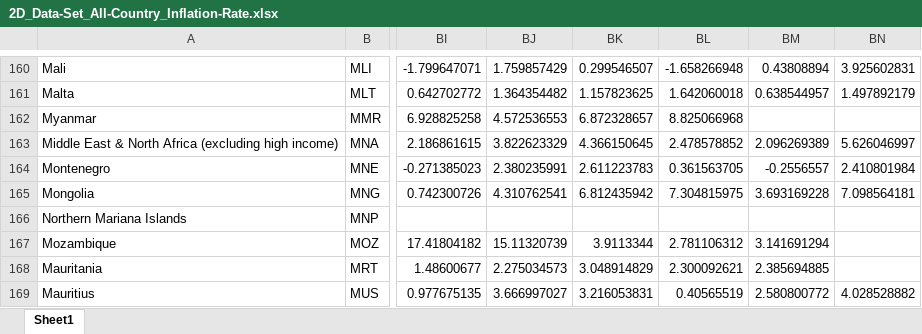
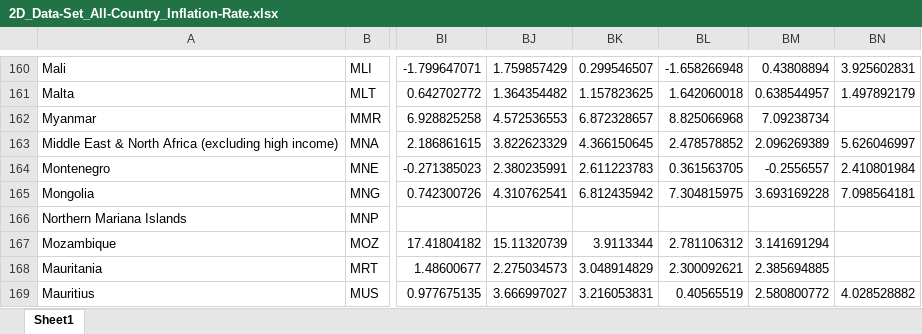
Before and after one commit to verneylmavt/regression-food_security-py, an Excel workbook: 2D_Data-Set_All-Country_Inflation-Rate.xlsx, sheet Sheet1, drawn as a sheet; only a part is shown, gaps mark what is left out; values as stored, in another font and other column widths than the file's, no borders; the diff names each change by its address in the sheet, - before the commit and + after, or states it on an @@ line.

```diff
--- a/2D_Data-Set_All-Country_Inflation-Rate.xlsx (sheet Sheet1)
+++ b/2D_Data-Set_All-Country_Inflation-Rate.xlsx (sheet Sheet1)
-BM162: (empty)
+BM162: 7.09238734
```
Also changed, not shown: 2 other files.
